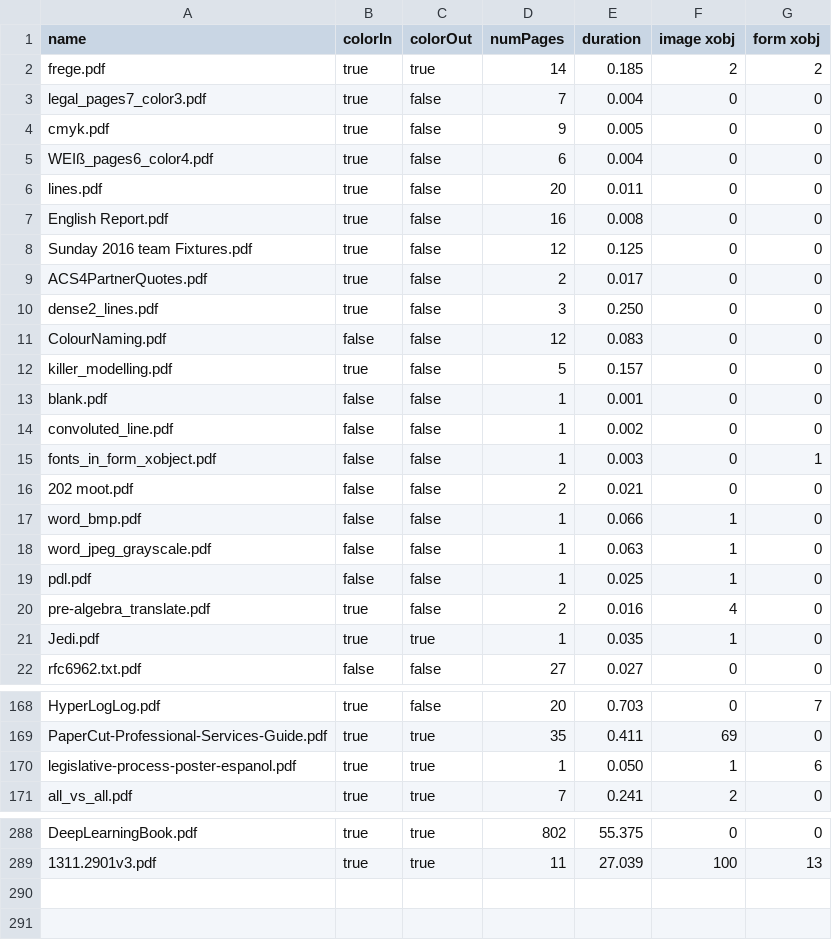
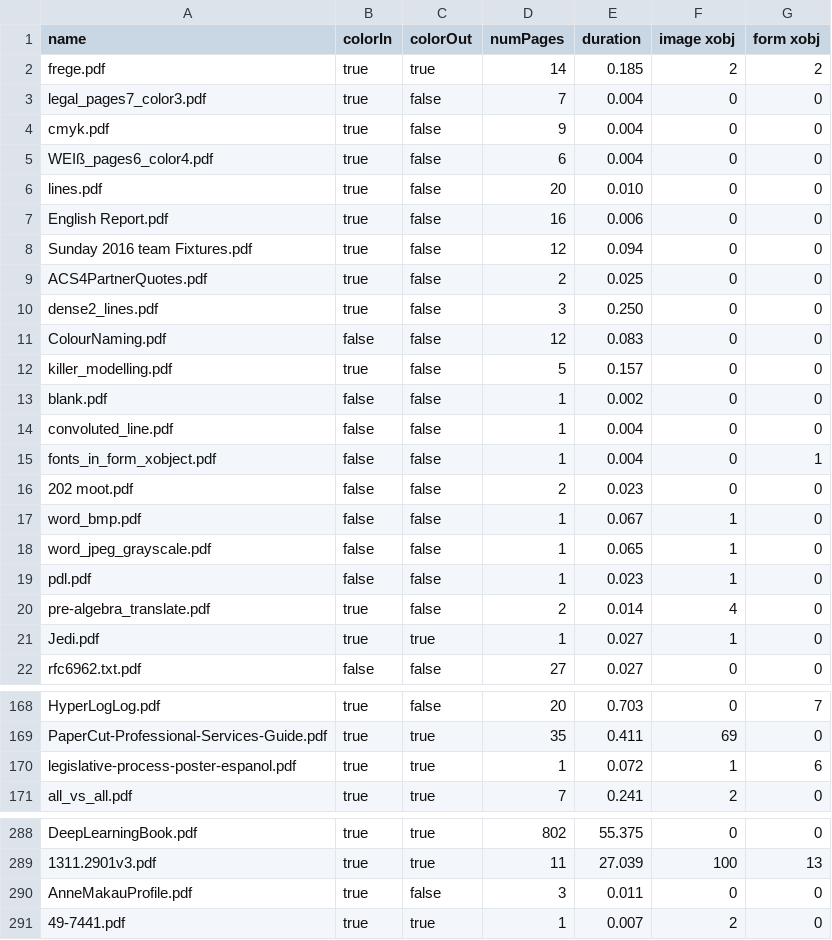
Before and after one commit to unidoc/unipdf-examples, a CSV file: pdf/xform.test.results.csv, drawn as a sheet; only a part is shown, gaps mark what is left out.

```diff
--- a/pdf/xform.test.results.csv
+++ b/pdf/xform.test.results.csv
@@ -3,8 +3,8 @@ frege.pdf,true,true,14,0.185,2,2
 legal_pages7_color3.pdf,true,false,7,0.004,0,0
-cmyk.pdf,true,false,9,0.005,0,0
+cmyk.pdf,true,false,9,0.004,0,0
 WEIß_pages6_color4.pdf,true,false,6,0.004,0,0
-lines.pdf,true,false,20,0.011,0,0
-English Report.pdf,true,false,16,0.008,0,0
-Sunday 2016 team Fixtures.pdf,true,false,12,0.125,0,0
-ACS4PartnerQuotes.pdf,true,false,2,0.017,0,0
+lines.pdf,true,false,20,0.010,0,0
+English Report.pdf,true,false,16,0.006,0,0
+Sunday 2016 team Fixtures.pdf,true,false,12,0.094,0,0
+ACS4PartnerQuotes.pdf,true,false,2,0.025,0,0
 dense2_lines.pdf,true,false,3,0.250,0,0
@@ -12,11 +12,11 @@ ColourNaming.pdf,false,false,12,0.083,0,0
 killer_modelling.pdf,true,false,5,0.157,0,0
-blank.pdf,false,false,1,0.001,0,0
-convoluted_line.pdf,false,false,1,0.002,0,0
-fonts_in_form_xobject.pdf,false,false,1,0.003,0,1
-202 moot.pdf,false,false,2,0.021,0,0
-word_bmp.pdf,false,false,1,0.066,1,0
-word_jpeg_grayscale.pdf,false,false,1,0.063,1,0
-pdl.pdf,false,false,1,0.025,1,0
-pre-algebra_translate.pdf,true,false,2,0.016,4,0
-Jedi.pdf,true,true,1,0.035,1,0
+blank.pdf,false,false,1,0.002,0,0
+convoluted_line.pdf,false,false,1,0.004,0,0
+fonts_in_form_xobject.pdf,false,false,1,0.004,0,1
+202 moot.pdf,false,false,2,0.023,0,0
+word_bmp.pdf,false,false,1,0.067,1,0
+word_jpeg_grayscale.pdf,false,false,1,0.065,1,0
+pdl.pdf,false,false,1,0.023,1,0
+pre-algebra_translate.pdf,true,false,2,0.014,4,0
+Jedi.pdf,true,true,1,0.027,1,0
 rfc6962.txt.pdf,false,false,27,0.027,0,0
@@ -169,3 +169,3 @@ HyperLogLog.pdf,true,false,20,0.703,0,7
 PaperCut-Professional-Services-Guide.pdf,true,true,35,0.411,69,0
-legislative-process-poster-espanol.pdf,true,true,1,0.050,1,6
+legislative-process-poster-espanol.pdf,true,true,1,0.072,1,6
 all_vs_all.pdf,true,true,7,0.241,2,0
@@ -289 +289,3 @@ DeepLearningBook.pdf,true,true,802,55.375,0,0
 1311.2901v3.pdf,true,true,11,27.039,100,13
+AnneMakauProfile.pdf,true,false,3,0.011,0,0
+49-7441.pdf,true,true,1,0.007,2,0
```
Also changed, not shown: 1 other file.
